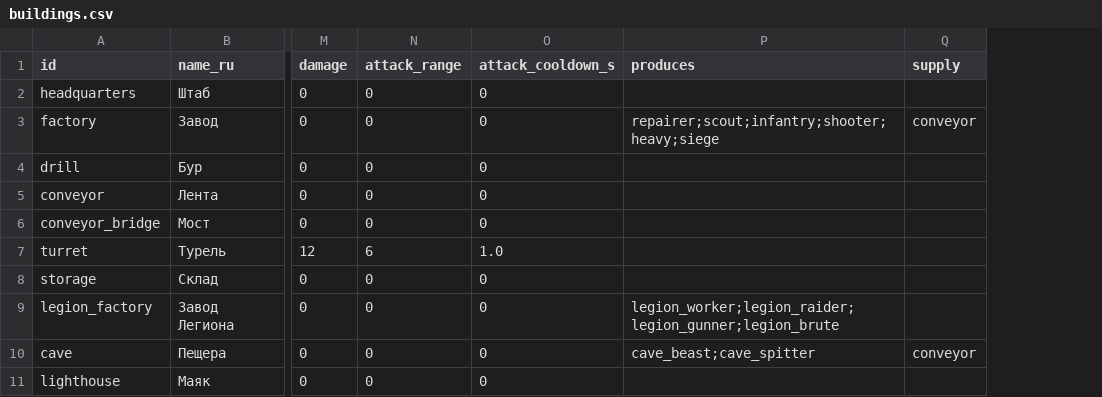
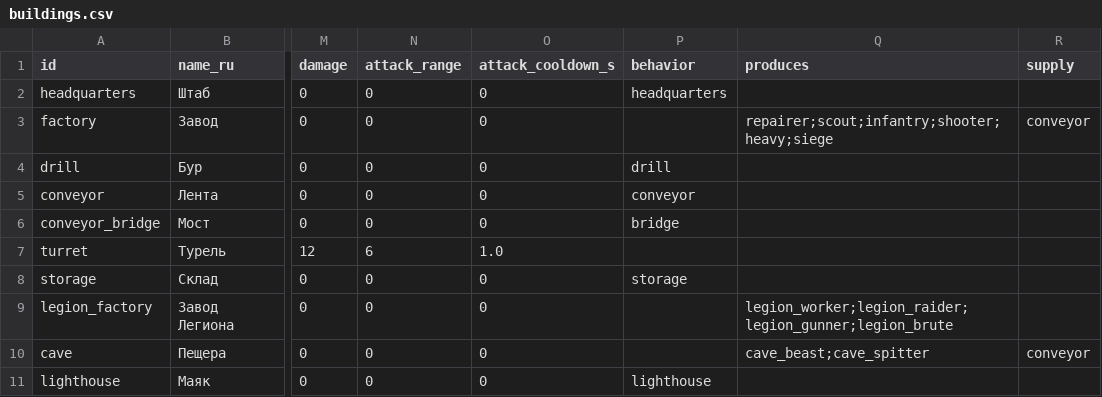
Before and after one commit to sergeykorolyov6/coop-rts, a CSV file: Docs/Design/buildings.csv, drawn as a sheet; only a part is shown, gaps mark what is left out; the diff names each change by its address in the sheet, - before the commit and + after, or states it on an @@ line.

```diff
--- a/Docs/Design/buildings.csv
+++ b/Docs/Design/buildings.csv
+column P (behavior), rows 2-11: headquarters |  | drill | conveyor | bridge |  | storage |  |  | lighthouse
```
Also changed, not shown: 50 other files.
